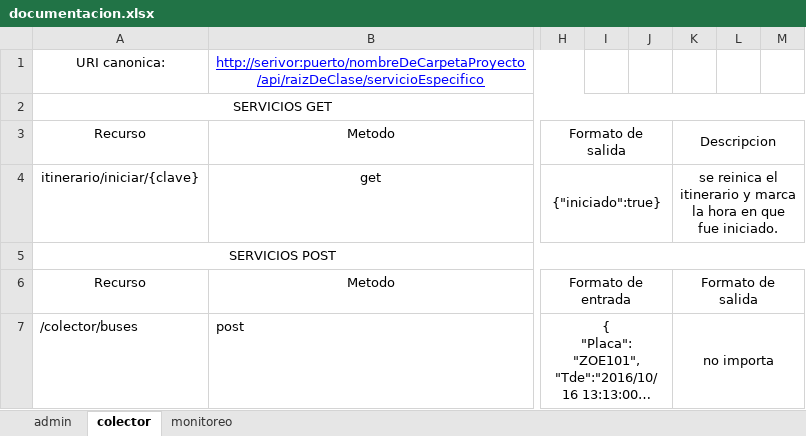
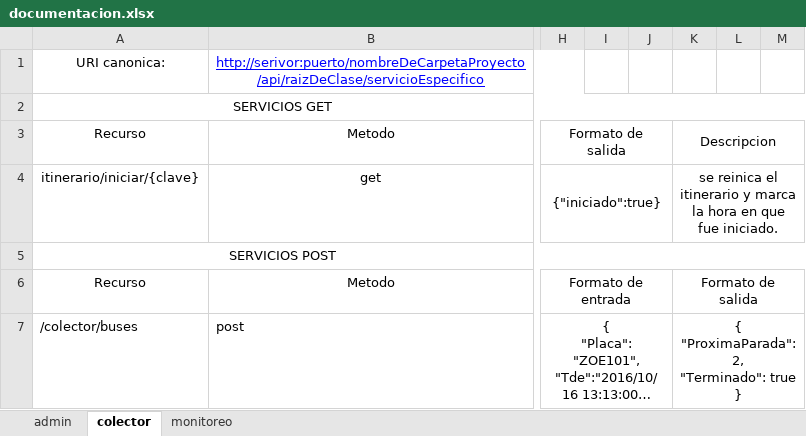
Before and after one commit to Giovanni2293/cloudBRT, an Excel workbook: documentacion.xlsx, sheet colector, drawn as a sheet; only a part is shown, gaps mark what is left out; long unchanged cells end in …; values as stored, in another font and other column widths than the file's, no borders; ↵ is a line break in a cell; the diff names each change by its address in the sheet, - before the commit and + after, or states it on an @@ line.

Commit message:
arreglo en documentacion.xls donde se coloca el formato de salida y ahora wilson recibe el estado del itinerario para poder apagar su dispositivo

```diff
--- a/documentacion.xlsx (sheet colector)
+++ b/documentacion.xlsx (sheet colector)
-K7: no importa
+K7: { ↵ "ProximaParada": 2, ↵ "Terminado": true ↵ }
```
Also changed, not shown: 1 other file.
